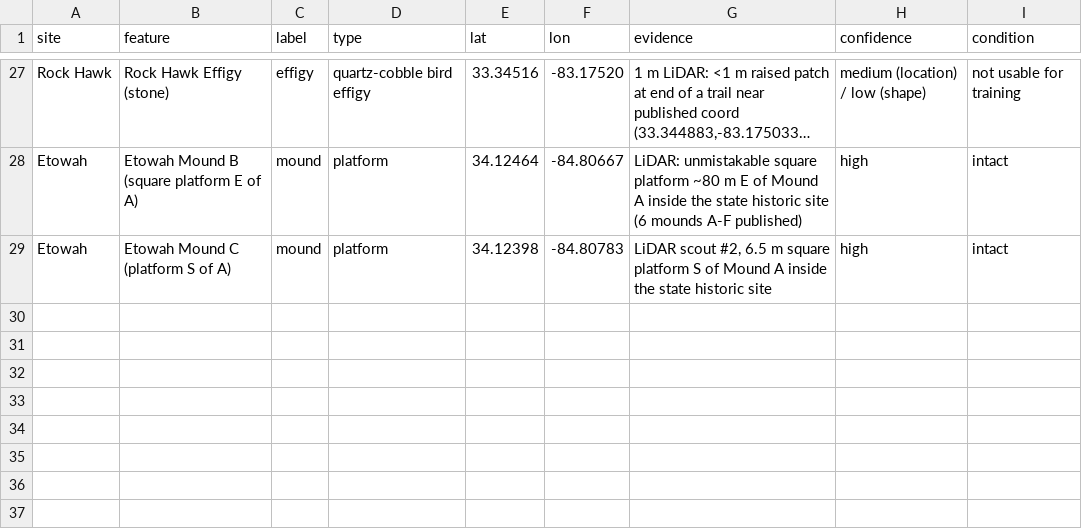
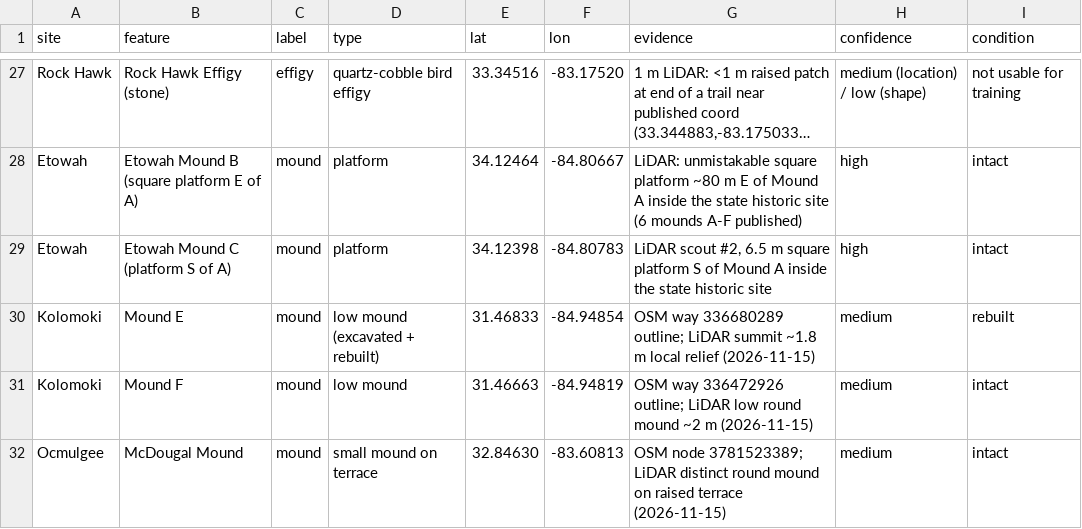
Before and after one commit to kbranchuser/archaeohub-ga-mound-detector, a CSV file: data/ga_mounds_verified.csv, drawn as a sheet; only a part is shown, gaps mark what is left out; long unchanged cells end in …; the diff names each change by its address in the sheet, - before the commit and + after, or states it on an @@ line.

Commit message:
v1.0.1: fewer house-pad false alarms, test list grown to 21 mounds

```diff
--- a/data/ga_mounds_verified.csv
+++ b/data/ga_mounds_verified.csv
+row 30: Kolomoki | Mound E | mound | low mound (excavated + rebuilt) | 31.46833 | -84.94854 | OSM way 336680289 outline; LiDAR summit ~1.8 m local relief (2026-11-15) | medium | rebuilt
+row 31: Kolomoki | Mound F | mound | low mound | 31.46663 | -84.94819 | OSM way 336472926 outline; LiDAR low round mound ~2 m (2026-11-15) | medium | intact
+row 32: Ocmulgee | McDougal Mound | mound | small mound on terrace | 32.84630 | -83.60813 | OSM node 3781523389; LiDAR distinct round mound on raised terrace (2026-11-15) | medium | intact
```
Also changed, not shown: 11 other files.
